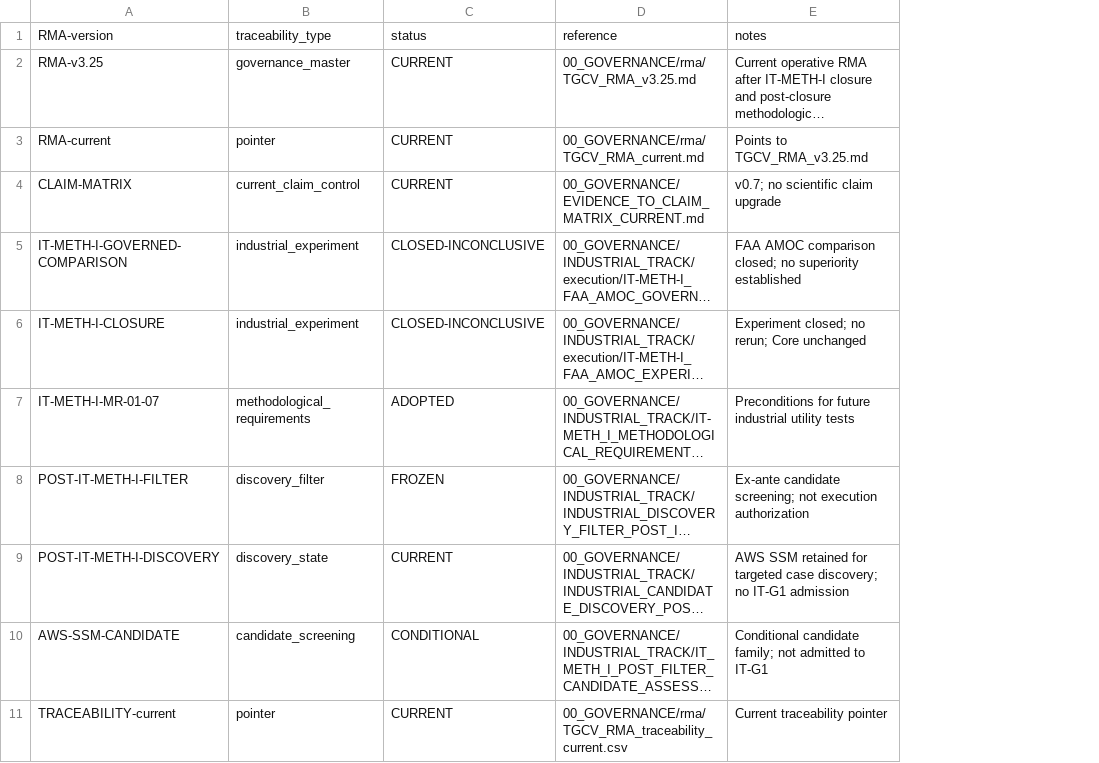
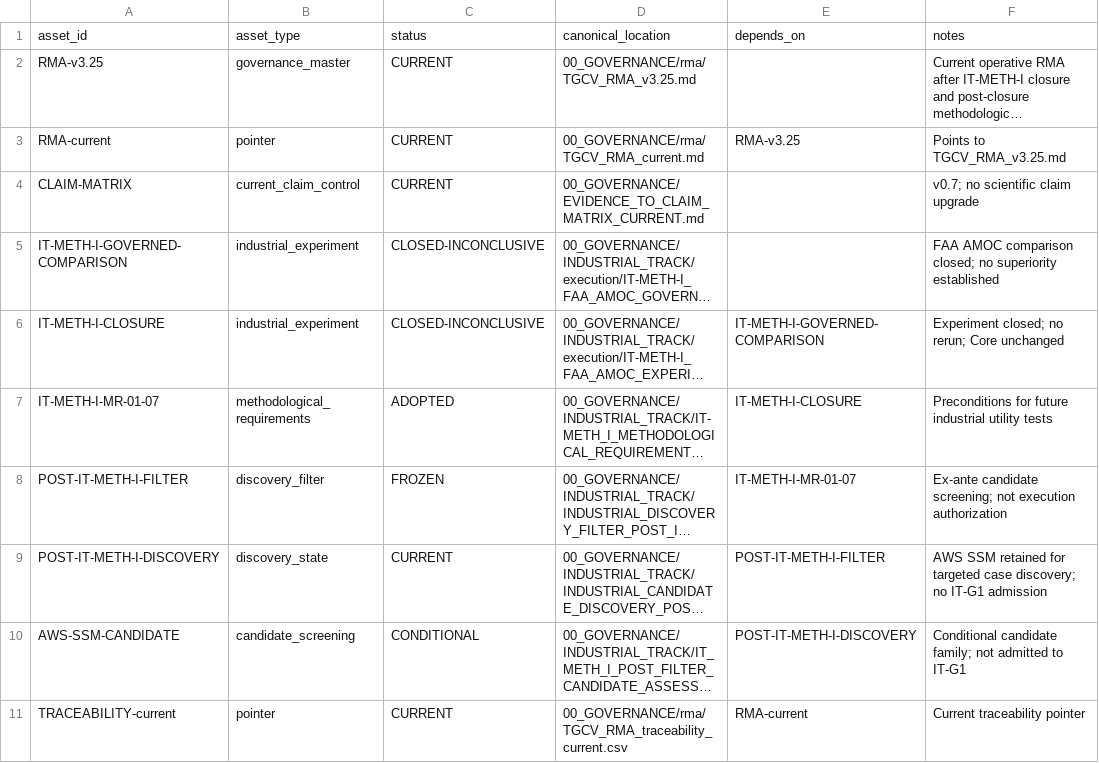
Before and after one commit to jcarmonabastida-pixel/TGCV, a CSV file: 00_GOVERNANCE/rma/TGCV_RMA_traceability_current.csv, drawn as a sheet; long unchanged cells end in …; removed rows and columns are numbered as before the commit, all else as after; the diff names each change by its address in the sheet, - before the commit and + after, or states it on an @@ line.

Commit message:
governance: repair traceability schema and dependencies

```diff
--- a/00_GOVERNANCE/rma/TGCV_RMA_traceability_current.csv
+++ b/00_GOVERNANCE/rma/TGCV_RMA_traceability_current.csv
+column E, rows 3-11: RMA-v3.25 |  |  | IT-METH-I-GOVERNED-COMPARISON | IT-METH-I-CLOSURE | IT-METH-I-MR-01-07 | POST-IT-METH-I-FILTER | POST-IT-METH-I-DISCOVERY | RMA-current
-row 1: RMA-version | traceability_type | status | reference | notes
+row 1: asset_id | asset_type | status | canonical_location | depends_on | notes
```
